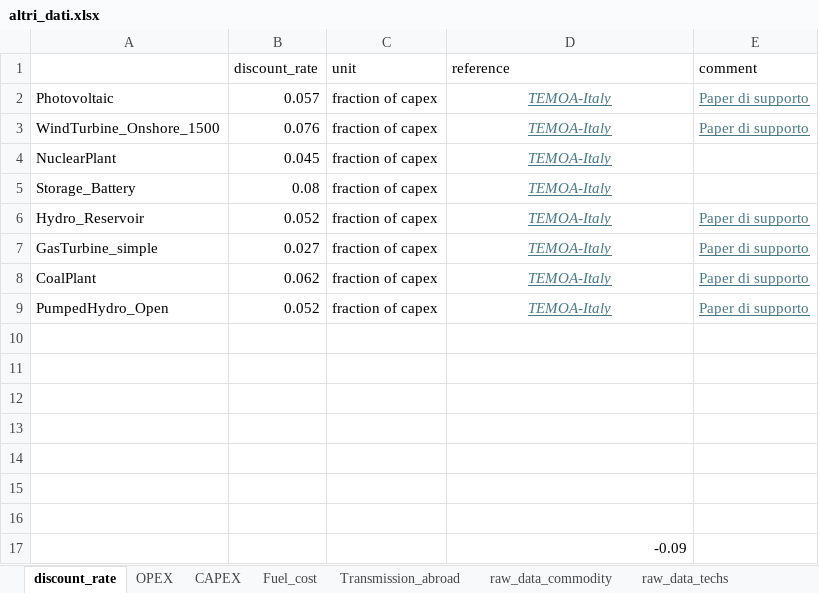
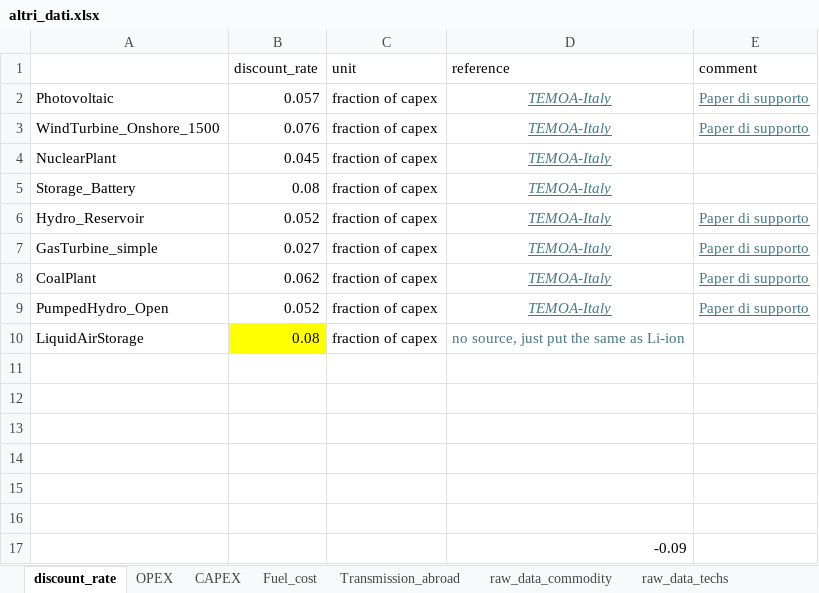
Before and after one commit to lucabert01/DrinDrin---Mix-energetico, an Excel workbook: dati_casoStudioItalia/altri_dati.xlsx, sheet discount_rate, drawn as a sheet; values as stored, in another font and other column widths than the file's, no borders; the diff names each change by its address in the sheet, - before the commit and + after, or states it on an @@ line.

Commit message:
added long duration energy storage through LiquidAirStorage

```diff
--- a/dati_casoStudioItalia/altri_dati.xlsx (sheet discount_rate)
+++ b/dati_casoStudioItalia/altri_dati.xlsx (sheet discount_rate)
-row 10: (empty)
+row 10: LiquidAirStorage | 0.08 | fraction of capex | no source, just put the same as Li-ion
-B10 fill: none
+B10 fill: #FFFF00
```
Also changed, not shown: sheet raw_data_techs, sheet CAPEX, sheet OPEX, 2 other files.
